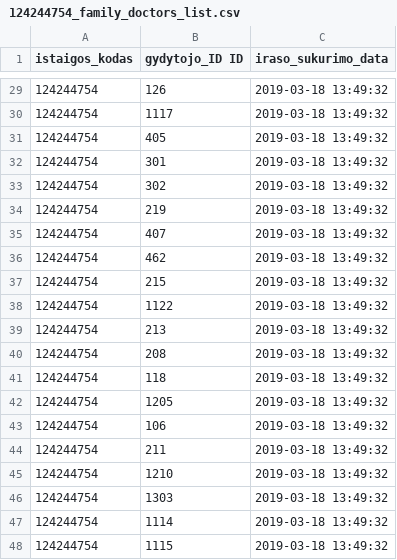
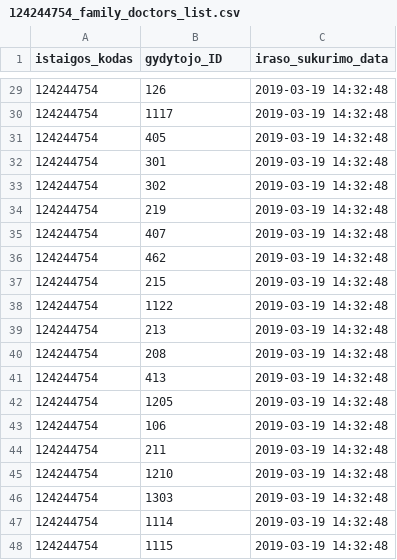
Before and after one commit to vilnius/poliklinikos, a CSV file: data/Karoliniskiu_poliklinika/Registracija/124244754_family_doctors_list.csv, drawn as a sheet; only a part is shown, gaps mark what is left out; the diff covers the shown part only.

```diff
--- a/data/Karoliniskiu_poliklinika/Registracija/124244754_family_doctors_list.csv
+++ b/data/Karoliniskiu_poliklinika/Registracija/124244754_family_doctors_list.csv
@@ -1 +1 @@
-istaigos_kodas;gydytojo_ID ID;iraso_sukurimo_data
+istaigos_kodas;gydytojo_ID;iraso_sukurimo_data
@@ -29,20 +29,20 @@
-124244754;126;2019-03-18 13:49:32
-124244754;1117;2019-03-18 13:49:32
-124244754;405;2019-03-18 13:49:32
-124244754;301;2019-03-18 13:49:32
-124244754;302;2019-03-18 13:49:32
-124244754;219;2019-03-18 13:49:32
-124244754;407;2019-03-18 13:49:32
-124244754;462;2019-03-18 13:49:32
-124244754;215;2019-03-18 13:49:32
-124244754;1122;2019-03-18 13:49:32
-124244754;213;2019-03-18 13:49:32
-124244754;208;2019-03-18 13:49:32
-124244754;118;2019-03-18 13:49:32
-124244754;1205;2019-03-18 13:49:32
-124244754;106;2019-03-18 13:49:32
-124244754;211;2019-03-18 13:49:32
-124244754;1210;2019-03-18 13:49:32
-124244754;1303;2019-03-18 13:49:32
-124244754;1114;2019-03-18 13:49:32
-124244754;1115;2019-03-18 13:49:32
+124244754;126;2019-03-19 14:32:48
+124244754;1117;2019-03-19 14:32:48
+124244754;405;2019-03-19 14:32:48
+124244754;301;2019-03-19 14:32:48
+124244754;302;2019-03-19 14:32:48
+124244754;219;2019-03-19 14:32:48
+124244754;407;2019-03-19 14:32:48
+124244754;462;2019-03-19 14:32:48
+124244754;215;2019-03-19 14:32:48
+124244754;1122;2019-03-19 14:32:48
+124244754;213;2019-03-19 14:32:48
+124244754;208;2019-03-19 14:32:48
+124244754;413;2019-03-19 14:32:48
+124244754;1205;2019-03-19 14:32:48
+124244754;106;2019-03-19 14:32:48
+124244754;211;2019-03-19 14:32:48
+124244754;1210;2019-03-19 14:32:48
+124244754;1303;2019-03-19 14:32:48
+124244754;1114;2019-03-19 14:32:48
+124244754;1115;2019-03-19 14:32:48
```
Also changed, not shown: 27 edited cells elsewhere in this file, data/Karoliniskiu_poliklinika/Registracija/124244754_free_registrations.csv, 1 other file.
